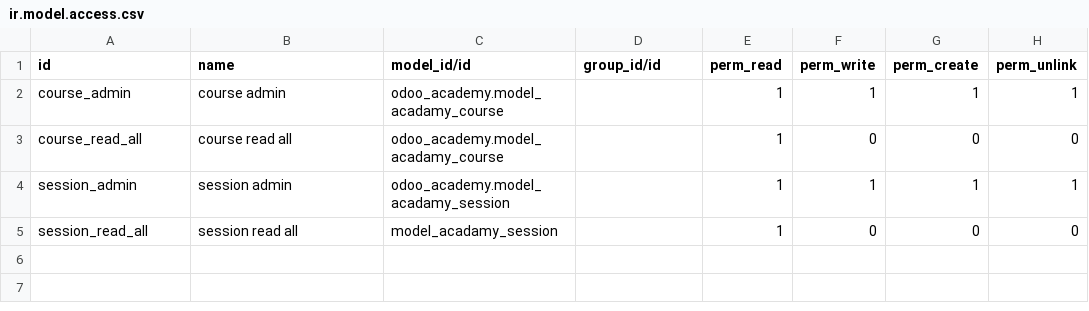
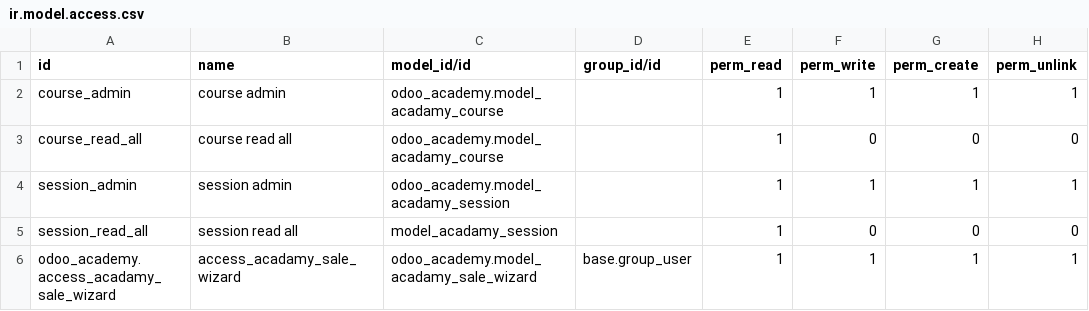
Before and after one commit to pgu-odoo/onboarding-india-15.0, a CSV file: odoo_academy/security/ir.model.access.csv, drawn as a sheet.

```diff
--- a/odoo_academy/security/ir.model.access.csv
+++ b/odoo_academy/security/ir.model.access.csv
@@ -5 +5,2 @@ session_admin,session admin,odoo_academy.model_acadamy_session,,1,1,1,1
 session_read_all,session read all,model_acadamy_session,,1,0,0,0
+odoo_academy.access_acadamy_sale_wizard,access_acadamy_sale_wizard,odoo_academy.model_acadamy_sale_wizard,base.group_user,1,1,1,1
```
Also changed, not shown: Library_management/security/ir.model.access.csv, 38 other files.
